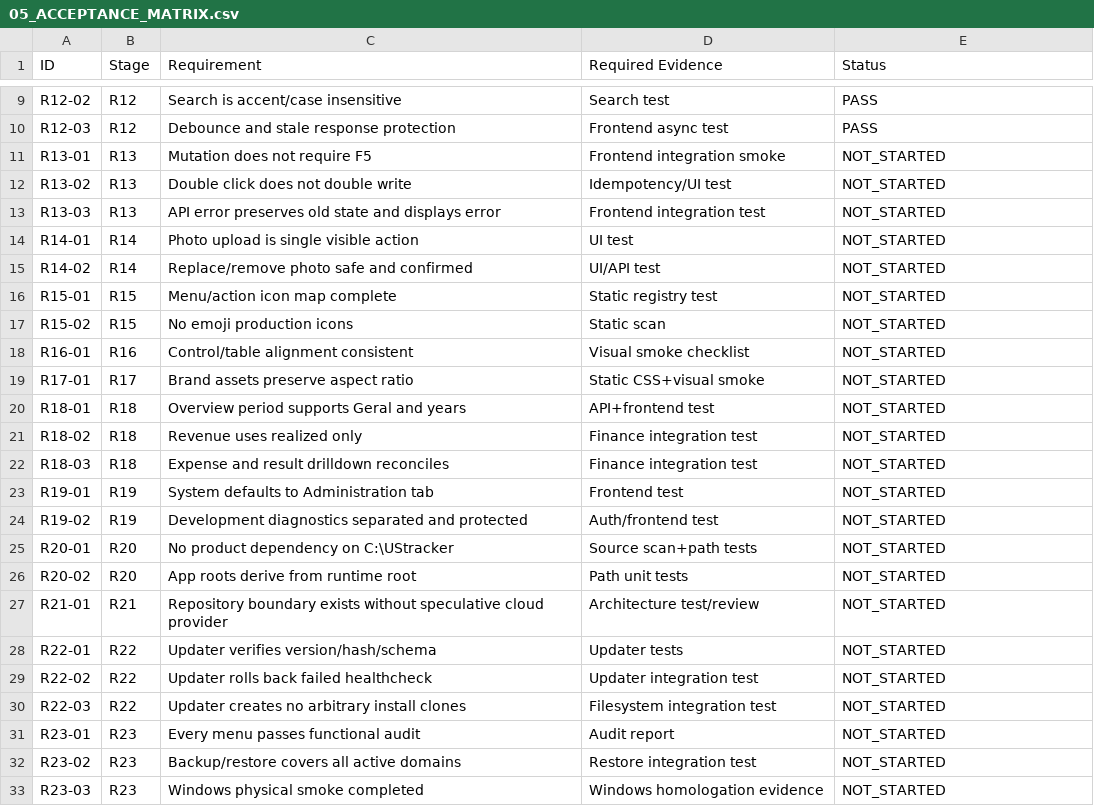
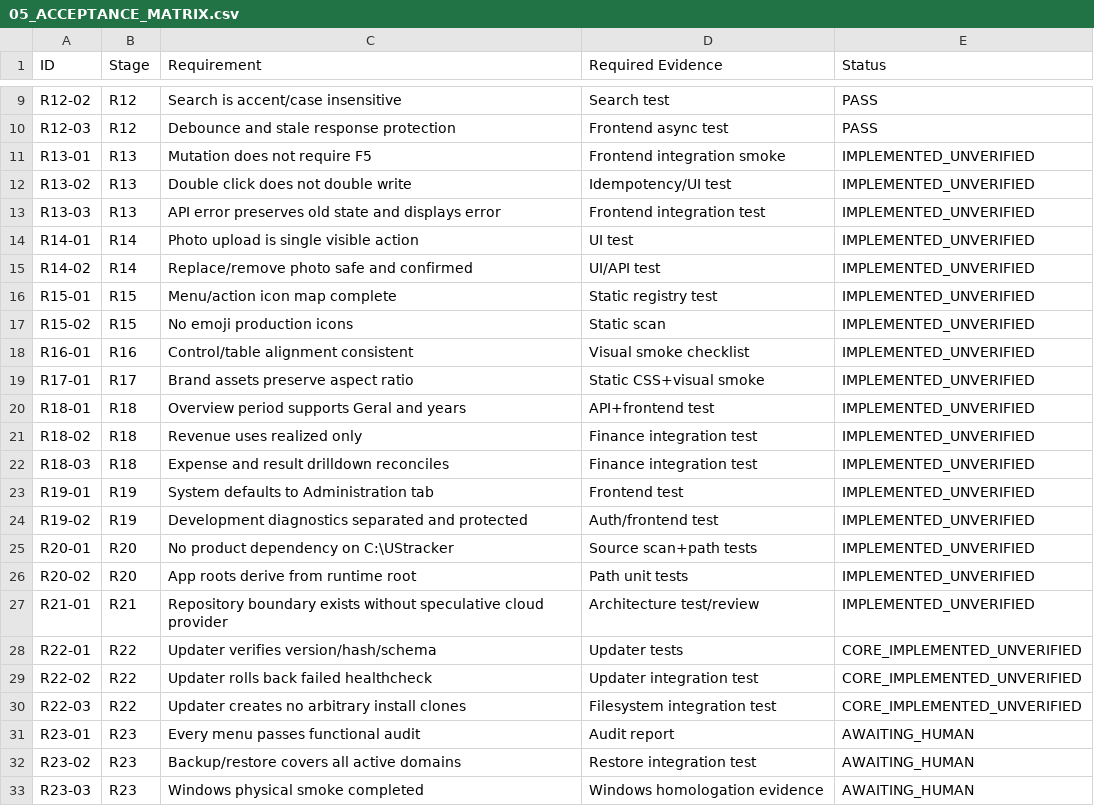
Before and after one commit to TokDev-Carlos/UStracker, a CSV file: docs/handoff/2026-10-02-codex-r11-r23/05_ACCEPTANCE_MATRIX.csv, drawn as a sheet; only a part is shown, gaps mark what is left out.

Commit message:
feat: assemble unverified R13-R23 human validation candidate

```diff
--- a/docs/handoff/2026-10-02-codex-r11-r23/05_ACCEPTANCE_MATRIX.csv
+++ b/docs/handoff/2026-10-02-codex-r11-r23/05_ACCEPTANCE_MATRIX.csv
@@ -10,24 +10,24 @@ R12-02,R12,Search is accent/case insensitive,Search test,PASS
 R12-03,R12,Debounce and stale response protection,Frontend async test,PASS
-R13-01,R13,Mutation does not require F5,Frontend integration smoke,NOT_STARTED
-R13-02,R13,Double click does not double write,Idempotency/UI test,NOT_STARTED
-R13-03,R13,API error preserves old state and displays error,Frontend integration test,NOT_STARTED
-R14-01,R14,Photo upload is single visible action,UI test,NOT_STARTED
-R14-02,R14,Replace/remove photo safe and confirmed,UI/API test,NOT_STARTED
-R15-01,R15,Menu/action icon map complete,Static registry test,NOT_STARTED
-R15-02,R15,No emoji production icons,Static scan,NOT_STARTED
-R16-01,R16,Control/table alignment consistent,Visual smoke checklist,NOT_STARTED
-R17-01,R17,Brand assets preserve aspect ratio,Static CSS+visual smoke,NOT_STARTED
-R18-01,R18,Overview period supports Geral and years,API+frontend test,NOT_STARTED
-R18-02,R18,Revenue uses realized only,Finance integration test,NOT_STARTED
-R18-03,R18,Expense and result drilldown reconciles,Finance integration test,NOT_STARTED
-R19-01,R19,System defaults to Administration tab,Frontend test,NOT_STARTED
-R19-02,R19,Development diagnostics separated and protected,Auth/frontend test,NOT_STARTED
-R20-01,R20,No product dependency on C:\UStracker,Source scan+path tests,NOT_STARTED
-R20-02,R20,App roots derive from runtime root,Path unit tests,NOT_STARTED
-R21-01,R21,Repository boundary exists without speculative cloud provider,Architecture test/review,NOT_STARTED
-R22-01,R22,Updater verifies version/hash/schema,Updater tests,NOT_STARTED
-R22-02,R22,Updater rolls back failed healthcheck,Updater integration test,NOT_STARTED
-R22-03,R22,Updater creates no arbitrary install clones,Filesystem integration test,NOT_STARTED
-R23-01,R23,Every menu passes functional audit,Audit report,NOT_STARTED
-R23-02,R23,Backup/restore covers all active domains,Restore integration test,NOT_STARTED
-R23-03,R23,Windows physical smoke completed,Windows homologation evidence,NOT_STARTED
+R13-01,R13,Mutation does not require F5,Frontend integration smoke,IMPLEMENTED_UNVERIFIED
+R13-02,R13,Double click does not double write,Idempotency/UI test,IMPLEMENTED_UNVERIFIED
+R13-03,R13,API error preserves old state and displays error,Frontend integration test,IMPLEMENTED_UNVERIFIED
+R14-01,R14,Photo upload is single visible action,UI test,IMPLEMENTED_UNVERIFIED
+R14-02,R14,Replace/remove photo safe and confirmed,UI/API test,IMPLEMENTED_UNVERIFIED
+R15-01,R15,Menu/action icon map complete,Static registry test,IMPLEMENTED_UNVERIFIED
+R15-02,R15,No emoji production icons,Static scan,IMPLEMENTED_UNVERIFIED
+R16-01,R16,Control/table alignment consistent,Visual smoke checklist,IMPLEMENTED_UNVERIFIED
+R17-01,R17,Brand assets preserve aspect ratio,Static CSS+visual smoke,IMPLEMENTED_UNVERIFIED
+R18-01,R18,Overview period supports Geral and years,API+frontend test,IMPLEMENTED_UNVERIFIED
+R18-02,R18,Revenue uses realized only,Finance integration test,IMPLEMENTED_UNVERIFIED
+R18-03,R18,Expense and result drilldown reconciles,Finance integration test,IMPLEMENTED_UNVERIFIED
+R19-01,R19,System defaults to Administration tab,Frontend test,IMPLEMENTED_UNVERIFIED
+R19-02,R19,Development diagnostics separated and protected,Auth/frontend test,IMPLEMENTED_UNVERIFIED
+R20-01,R20,No product dependency on C:\UStracker,Source scan+path tests,IMPLEMENTED_UNVERIFIED
+R20-02,R20,App roots derive from runtime root,Path unit tests,IMPLEMENTED_UNVERIFIED
+R21-01,R21,Repository boundary exists without speculative cloud provider,Architecture test/review,IMPLEMENTED_UNVERIFIED
+R22-01,R22,Updater verifies version/hash/schema,Updater tests,CORE_IMPLEMENTED_UNVERIFIED
+R22-02,R22,Updater rolls back failed healthcheck,Updater integration test,CORE_IMPLEMENTED_UNVERIFIED
+R22-03,R22,Updater creates no arbitrary install clones,Filesystem integration test,CORE_IMPLEMENTED_UNVERIFIED
+R23-01,R23,Every menu passes functional audit,Audit report,AWAITING_HUMAN
+R23-02,R23,Backup/restore covers all active domains,Restore integration test,AWAITING_HUMAN
+R23-03,R23,Windows physical smoke completed,Windows homologation evidence,AWAITING_HUMAN
```
Also changed, not shown: 17 other files.
